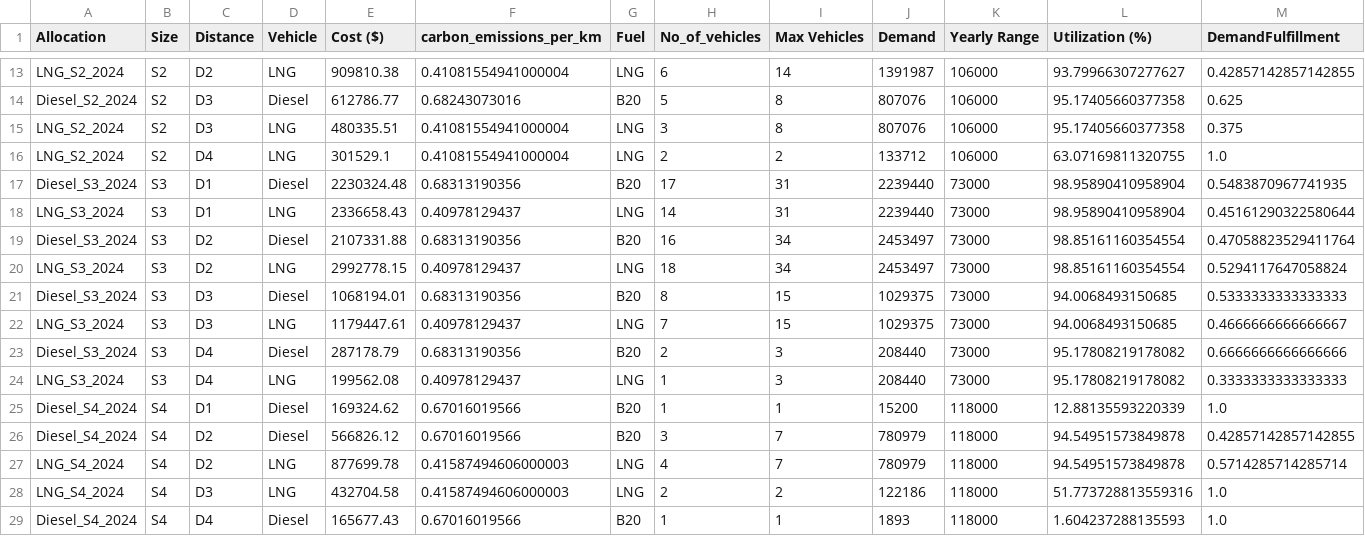
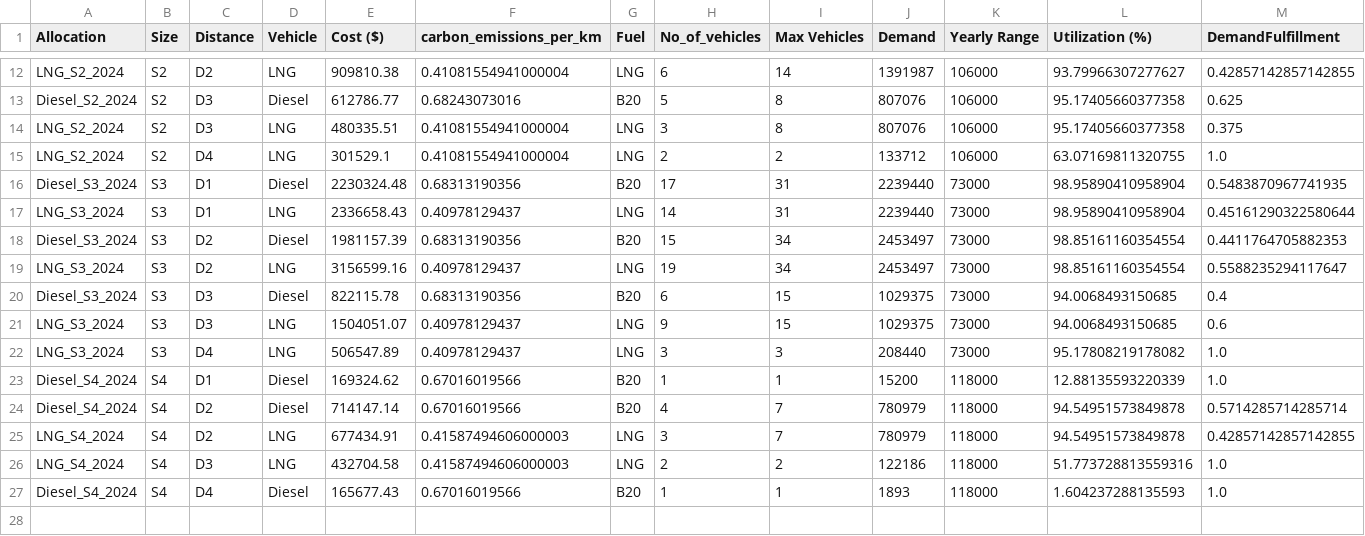
Before and after one commit to yashyaks/FleetStructureOptimization, a CSV file: data/output/tradeoff/topsis/multi_objective_fleet_allocation_eval_2024.csv, drawn as a sheet; only a part is shown, gaps mark what is left out; the diff covers the shown part only.

```diff
--- a/data/output/tradeoff/topsis/multi_objective_fleet_allocation_eval_2024.csv
+++ b/data/output/tradeoff/topsis/multi_objective_fleet_allocation_eval_2024.csv
@@ -18,11 +17,10 @@ Diesel_S3_2024,S3,D1,Diesel,2230324.48,0.68313190356,B20,17,31,2239440,73000,98.
 LNG_S3_2024,S3,D1,LNG,2336658.43,0.40978129437,LNG,14,31,2239440,73000,98.95890410958904,0.45161290322580644
-Diesel_S3_2024,S3,D2,Diesel,2107331.88,0.68313190356,B20,16,34,2453497,73000,98.85161160354554,0.47058823529411764
-LNG_S3_2024,S3,D2,LNG,2992778.15,0.40978129437,LNG,18,34,2453497,73000,98.85161160354554,0.5294117647058824
-Diesel_S3_2024,S3,D3,Diesel,1068194.01,0.68313190356,B20,8,15,1029375,73000,94.0068493150685,0.5333333333333333
-LNG_S3_2024,S3,D3,LNG,1179447.61,0.40978129437,LNG,7,15,1029375,73000,94.0068493150685,0.4666666666666667
-Diesel_S3_2024,S3,D4,Diesel,287178.79,0.68313190356,B20,2,3,208440,73000,95.17808219178082,0.6666666666666666
-LNG_S3_2024,S3,D4,LNG,199562.08,0.40978129437,LNG,1,3,208440,73000,95.17808219178082,0.3333333333333333
+Diesel_S3_2024,S3,D2,Diesel,1981157.39,0.68313190356,B20,15,34,2453497,73000,98.85161160354554,0.4411764705882353
+LNG_S3_2024,S3,D2,LNG,3156599.16,0.40978129437,LNG,19,34,2453497,73000,98.85161160354554,0.5588235294117647
+Diesel_S3_2024,S3,D3,Diesel,822115.78,0.68313190356,B20,6,15,1029375,73000,94.0068493150685,0.4
+LNG_S3_2024,S3,D3,LNG,1504051.07,0.40978129437,LNG,9,15,1029375,73000,94.0068493150685,0.6
+LNG_S3_2024,S3,D4,LNG,506547.89,0.40978129437,LNG,3,3,208440,73000,95.17808219178082,1.0
 Diesel_S4_2024,S4,D1,Diesel,169324.62,0.67016019566,B20,1,1,15200,118000,12.88135593220339,1.0
-Diesel_S4_2024,S4,D2,Diesel,566826.12,0.67016019566,B20,3,7,780979,118000,94.54951573849878,0.42857142857142855
-LNG_S4_2024,S4,D2,LNG,877699.78,0.41587494606000003,LNG,4,7,780979,118000,94.54951573849878,0.5714285714285714
+Diesel_S4_2024,S4,D2,Diesel,714147.14,0.67016019566,B20,4,7,780979,118000,94.54951573849878,0.5714285714285714
+LNG_S4_2024,S4,D2,LNG,677434.91,0.41587494606000003,LNG,3,7,780979,118000,94.54951573849878,0.42857142857142855
 LNG_S4_2024,S4,D3,LNG,432704.58,0.41587494606000003,LNG,2,2,122186,118000,51.773728813559316,1.0
```
Also changed, not shown: 1 removed row and 15 edited cells elsewhere in this file, data/output/tradeoff/topsis/multi_objective_fleet_allocation_2032.csv, data/output/tradeoff/topsis/multi_objective_fleet_allocation_eval_2032.csv, 34 other files.
